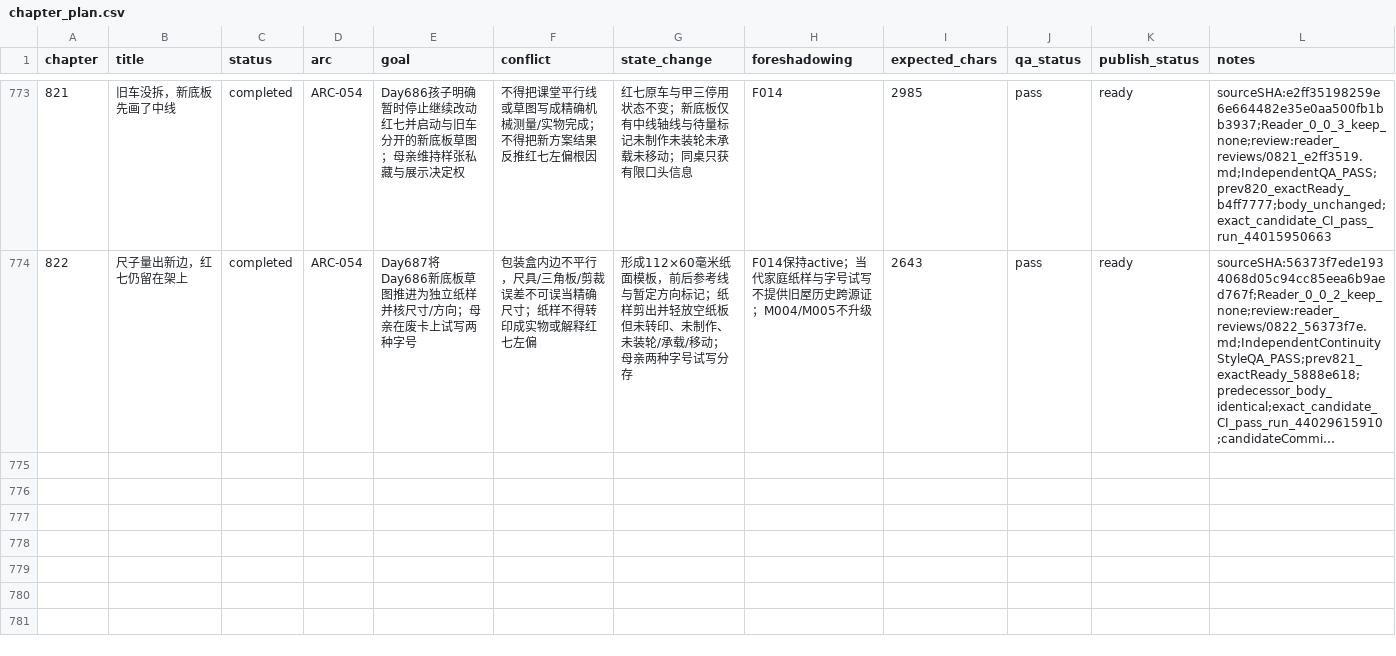
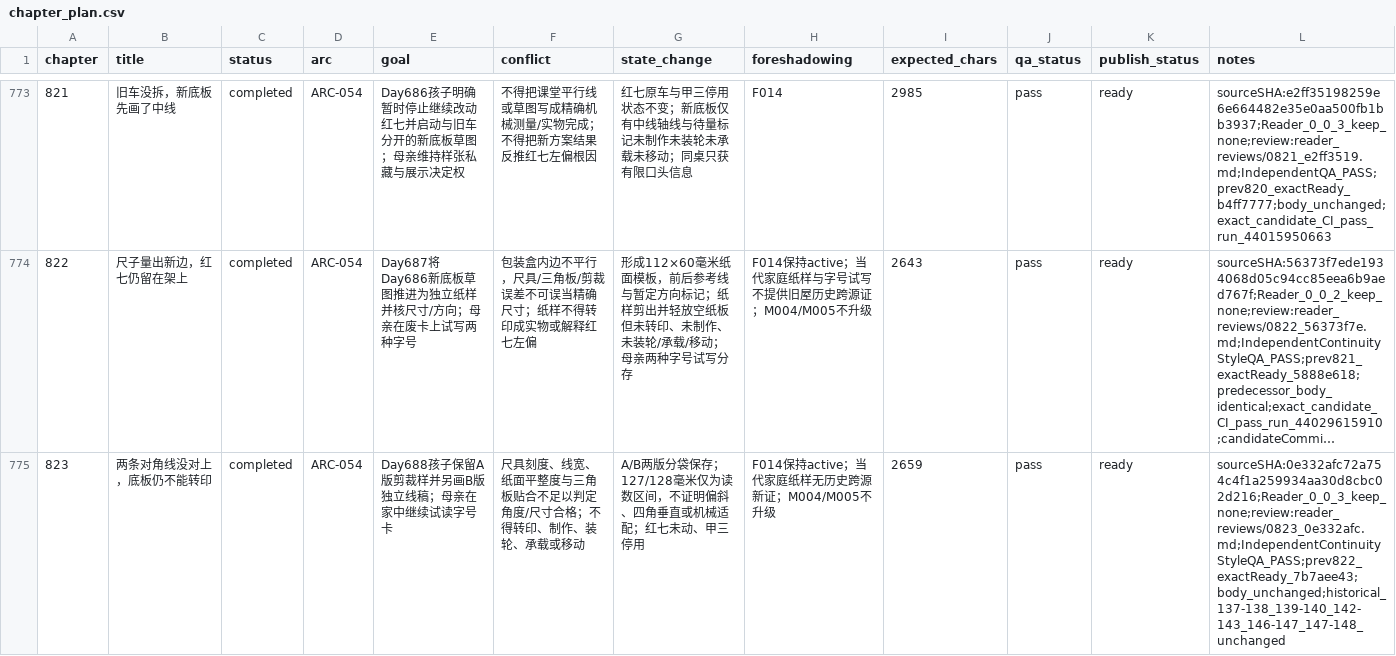
Before and after one commit to GcMin/fanqie-novel, a CSV file: plans/chapter_plan.csv, drawn as a sheet; only a part is shown, gaps mark what is left out; long unchanged cells end in …; the diff names each change by its address in the sheet, - before the commit and + after, or states it on an @@ line.

Commit message:
plan: add chapter 823 completed QA row

```diff
--- a/plans/chapter_plan.csv
+++ b/plans/chapter_plan.csv
+row 775: 823 | 两条对角线没对上，底板仍不能转印 | completed | ARC-054 | Day688孩子保留A版剪裁样并另画B版独立线稿；母亲在家中继续试读字号卡 | 尺具刻度、线宽、纸面平整度与三角板贴合不足以判定角度/尺寸合格；不得转印、制作、装轮、承载或移动 | A/B两版分袋保存；127/128毫米仅为读数区间，不证明偏斜、四角垂直或机械适配；红七未动、甲三停用 | F014保持active；当代家庭纸样无历史跨源新证；M004/M005不升级 | 2659 | pass | ready | sourceSHA:0e332afc72a754c4f1a259934aa30d8cbc02d216;Reader_0_0_3_keep_none;review:reader_reviews/0823_0e332afc.md;IndependentContinuityStyleQA_PASS;prev822_exactReady_7b7aee43;body_unchanged;historical_137-138_139-140_142-143_146-147_147-148_unchanged
```
